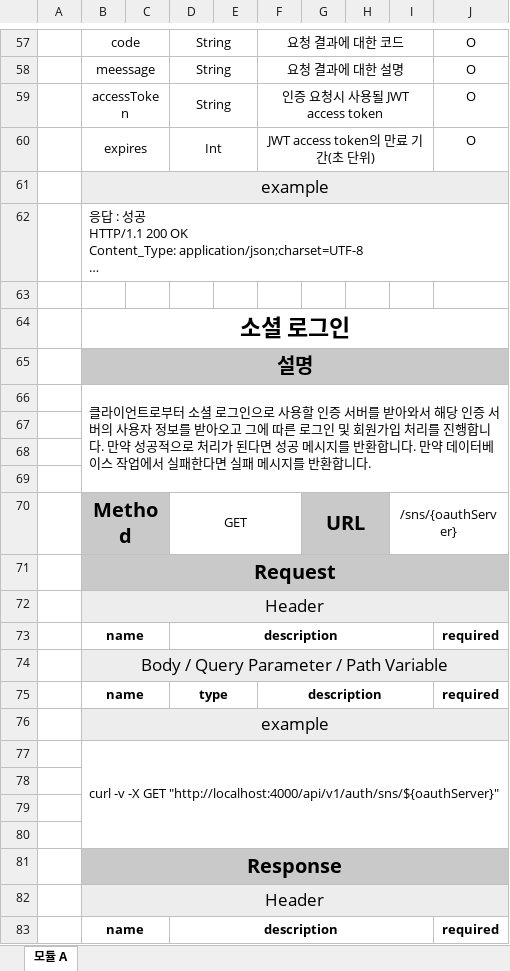
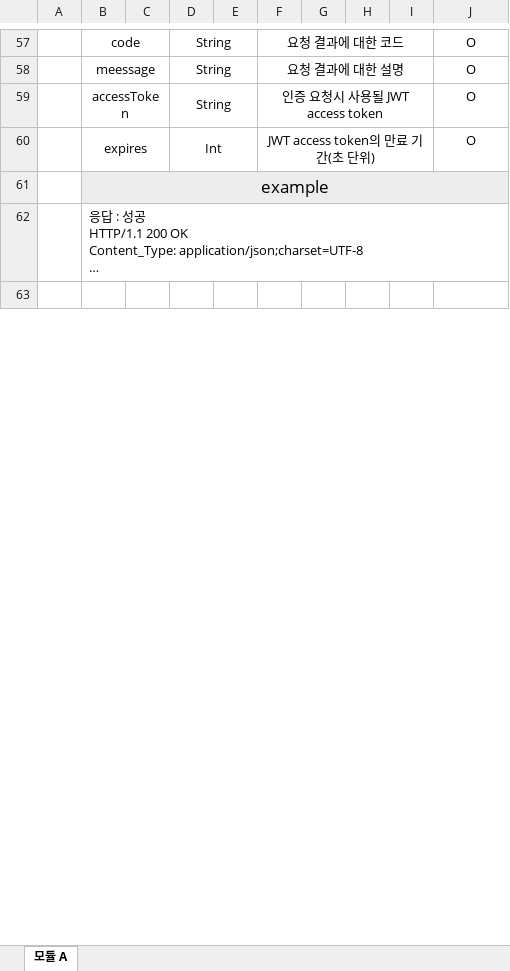
Before and after one commit to ahndb/estate_project, an Excel workbook: API 명세서.xlsx, sheet 모듈 A, drawn as a sheet; only a part is shown, gaps mark what is left out; long unchanged cells end in …; values as stored, in another font and other column widths than the file's, no borders; the diff covers the shown part only; the diff names each change by its address in the sheet, - before the commit and + after, or states it on an @@ line.

```diff
--- a/API 명세서.xlsx (sheet 모듈 A)
+++ b/API 명세서.xlsx (sheet 모듈 A)
-row 64:  | 소셜 로그인
-row 65:  | 설명
-row 66:  | 클라이언트로부터 소셜 로그인으로 사용할 인증 서버를 받아와서 해당 인증 서버의 사용자 정보를 받아오고 그에 따른 로그인 및 회원가입 처리를 진행합니다. 만약 성공적으로 처리가 된다면 성공 메시지를 반환합니다. 만약 데이터베이스 작업에서 실패한다면 실패 메시지를 반환합니다.
-row 67: (empty)
-row 68: (empty)
-row 69: (empty)
-row 70:  | Method |  | GET |  |  | URL |  | /sns/{oauthServer}
-row 71:  | Request
-row 72:  | Header
-row 73:  | name |  | description |  |  |  |  |  | required
-row 74:  | Body / Query Parameter / Path Variable
-row 75:  | name |  | type |  | description |  |  |  | required
-row 76:  | example
-row 77:  | curl -v -X GET "http://localhost:4000/api/v1/auth/sns/${oauthServer}"
-row 78: (empty)
-row 79: (empty)
-row 80: (empty)
-row 81:  | Response
-row 82:  | Header
-row 83:  | name |  | description |  |  |  |  |  | required
```
Also changed, not shown: 10 removed rows elsewhere in this sheet, 3 other files.
